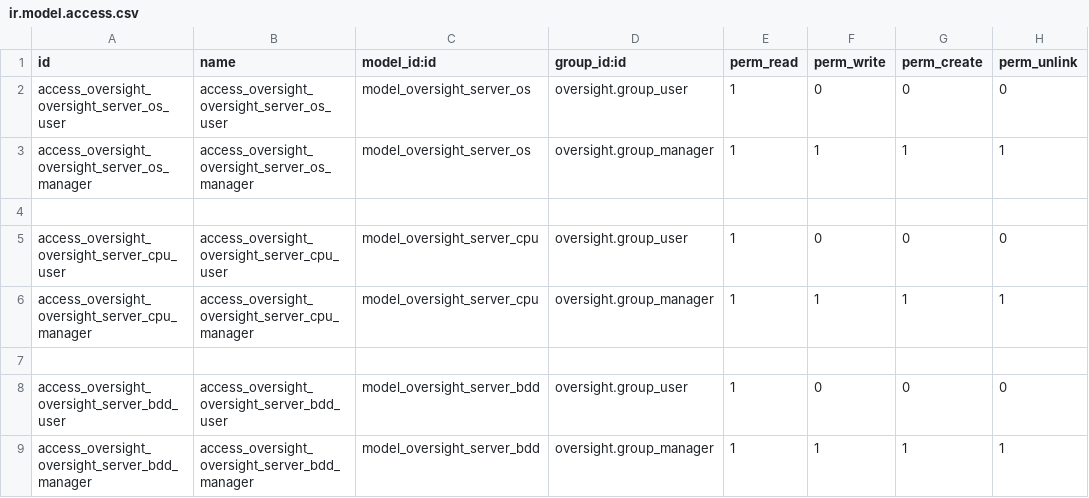
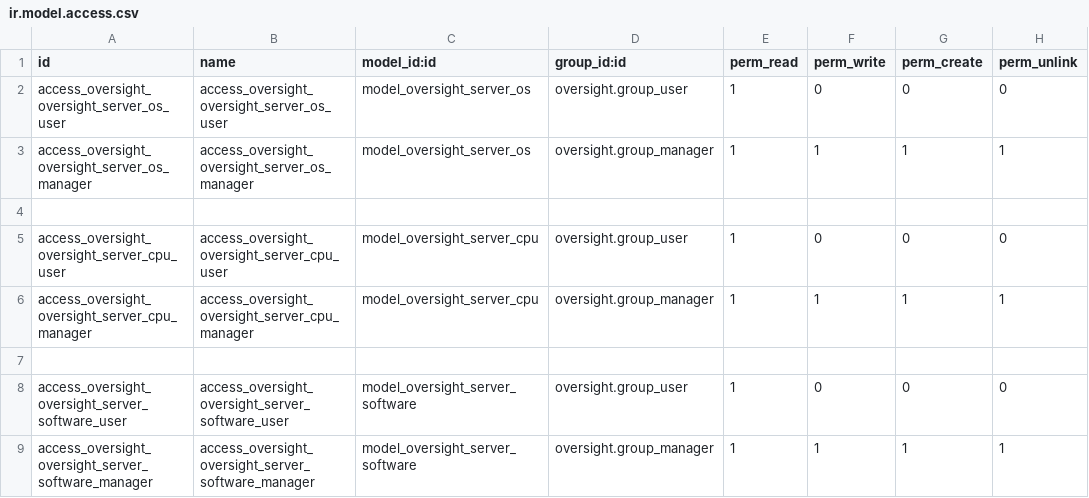
Before and after one commit to grap/odoo-addons-serial-watcher, a CSV file: oversight_server_specifications/security/ir.model.access.csv, drawn as a sheet.

Commit message:
adjust test because of TOUTES CES IA qui font que les sites mettent des check bdd > generic software and versions

```diff
--- a/oversight_server_specifications/security/ir.model.access.csv
+++ b/oversight_server_specifications/security/ir.model.access.csv
@@ -7,3 +7,3 @@ access_oversight_oversight_server_cpu_manager,access_oversight_oversight_server_
 
-access_oversight_oversight_server_bdd_user,access_oversight_oversight_server_bdd_user,model_oversight_server_bdd,oversight.group_user,1,0,0,0
-access_oversight_oversight_server_bdd_manager,access_oversight_oversight_server_bdd_manager,model_oversight_server_bdd,oversight.group_manager,1,1,1,1
+access_oversight_oversight_server_software_user,access_oversight_oversight_server_software_user,model_oversight_server_software,oversight.group_user,1,0,0,0
+access_oversight_oversight_server_software_manager,access_oversight_oversight_server_software_manager,model_oversight_server_software,oversight.group_manager,1,1,1,1
```
Also changed, not shown: 10 other files.
